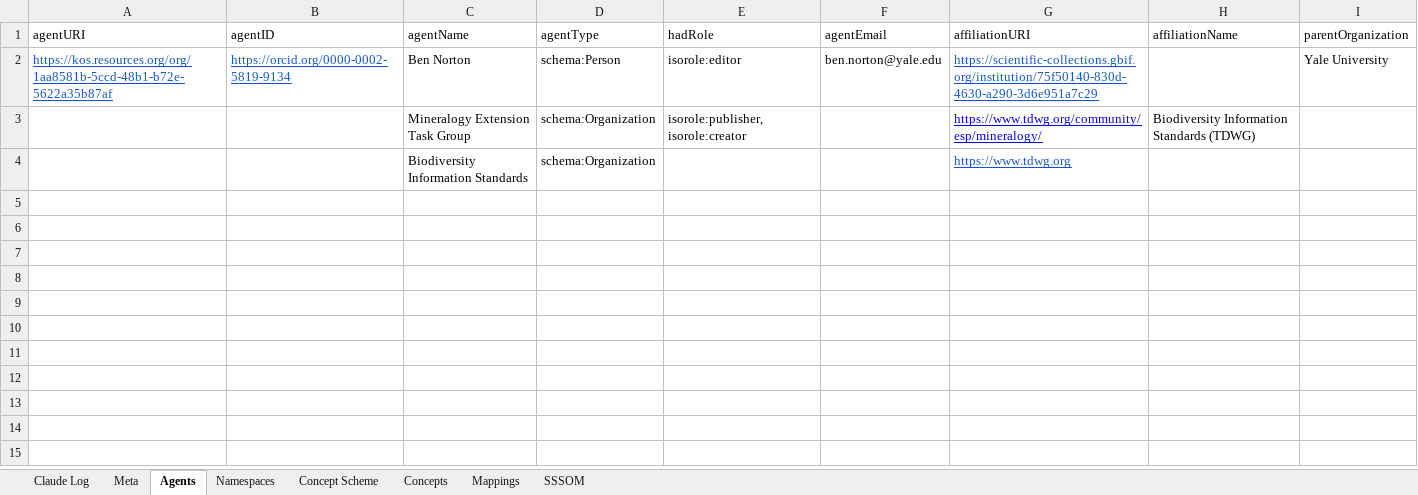
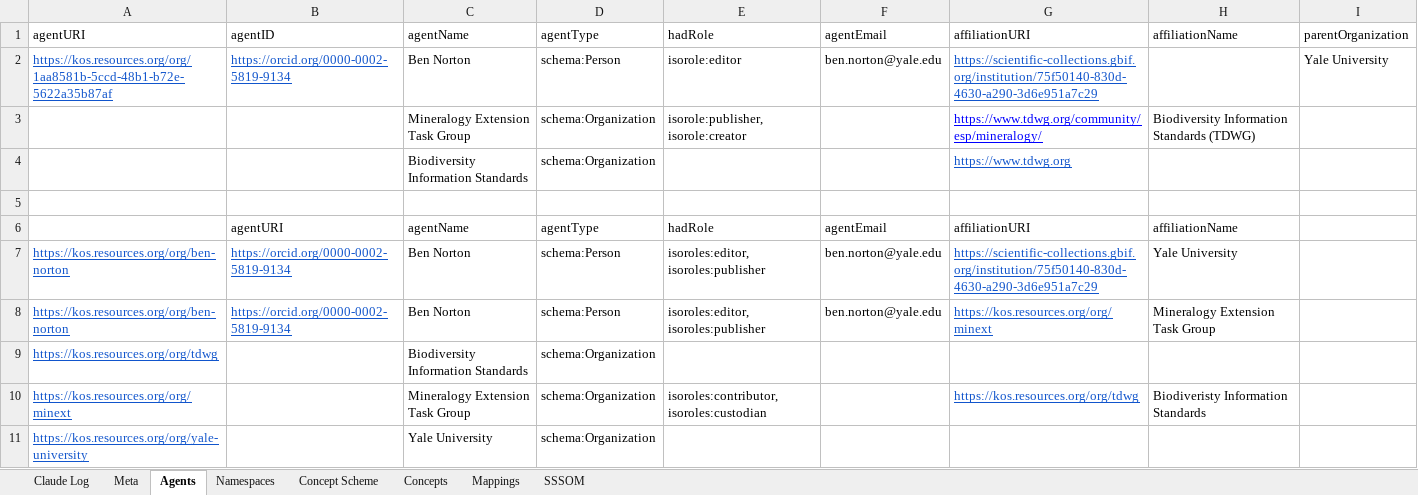
Before and after one commit to ben-norton/vocab-processor, an Excel workbook: sources/xlsx/Luster.xlsx, sheet Agents, drawn as a sheet; values as stored, in another font and other column widths than the file's, no borders; the diff names each change by its address in the sheet, - before the commit and + after, or states it on an @@ line.

```diff
--- a/sources/xlsx/Luster.xlsx (sheet Agents)
+++ b/sources/xlsx/Luster.xlsx (sheet Agents)
+row 5: (empty)
+row 6:  | agentURI | agentName | agentType | hadRole | agentEmail | affiliationURI | affiliationName
+row 7: https://kos.resources.org/org/ben-norton | https://orcid.org/0000-0002-5819-9134 | Ben Norton | schema:Person | isoroles:editor, isoroles:publisher | ben.norton@yale.edu | https://scientific-collections.gbif.org/institution/75f50140-830d-4630-a290-3d6e951a7c29 | Yale University
+row 8: https://kos.resources.org/org/ben-norton | https://orcid.org/0000-0002-5819-9134 | Ben Norton | schema:Person | isoroles:editor, isoroles:publisher | ben.norton@yale.edu | https://kos.resources.org/org/minext | Mineralogy Extension Task Group
+row 9: https://kos.resources.org/org/tdwg |  | Biodiversity Information Standards | schema:Organization
+row 10: https://kos.resources.org/org/minext |  | Mineralogy Extension Task Group | schema:Organization | isoroles:contributor, isoroles:custodian |  | https://kos.resources.org/org/tdwg | Biodiveristy Information Standards
+row 11: https://kos.resources.org/org/yale-university |  | Yale University | schema:Organization
```
Also changed, not shown: 16 other files.
